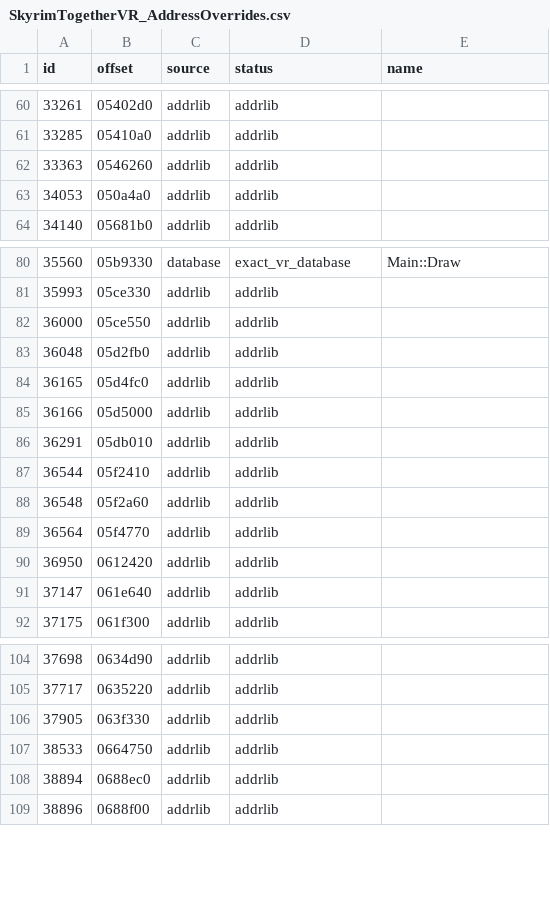
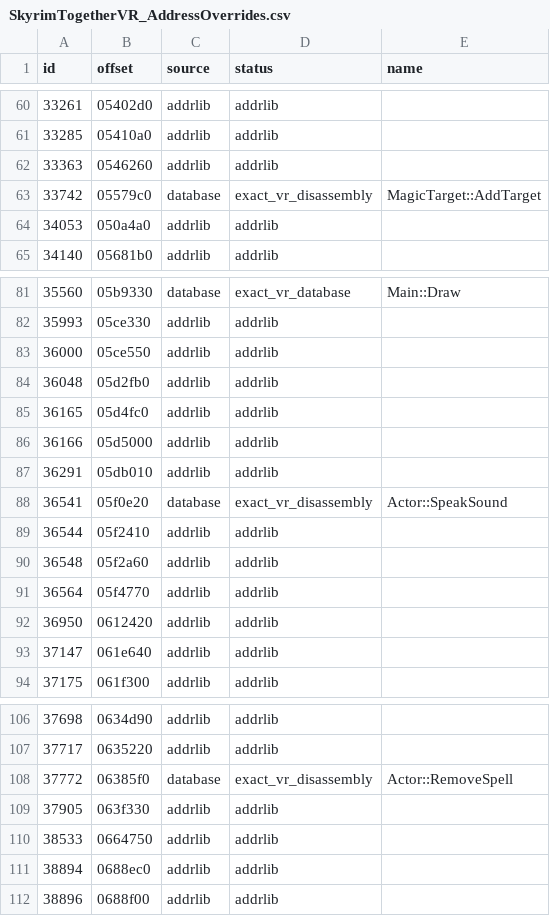
Before and after one commit to ObeseCatLord/SkyrimTogetherVR, a CSV file: GameFiles/SkyrimVR/Data/SKSE/Plugins/SkyrimTogetherVR_AddressOverrides.csv, drawn as a sheet; only a part is shown, gaps mark what is left out.

Commit message:
Always package curated VR address overrides

```diff
--- a/GameFiles/SkyrimVR/Data/SKSE/Plugins/SkyrimTogetherVR_AddressOverrides.csv
+++ b/GameFiles/SkyrimVR/Data/SKSE/Plugins/SkyrimTogetherVR_AddressOverrides.csv
@@ -62,2 +62,3 @@ id,offset,source,status,name
 33363,0546260,addrlib,addrlib,
+33742,05579c0,database,exact_vr_disassembly,MagicTarget::AddTarget
 34053,050a4a0,addrlib,addrlib,
@@ -86,2 +87,3 @@ id,offset,source,status,name
 36291,05db010,addrlib,addrlib,
+36541,05f0e20,database,exact_vr_disassembly,Actor::SpeakSound
 36544,05f2410,addrlib,addrlib,
@@ -105,2 +107,3 @@ id,offset,source,status,name
 37717,0635220,addrlib,addrlib,
+37772,06385f0,database,exact_vr_disassembly,Actor::RemoveSpell
 37905,063f330,addrlib,addrlib,
```
Also changed, not shown: 3 other files.
